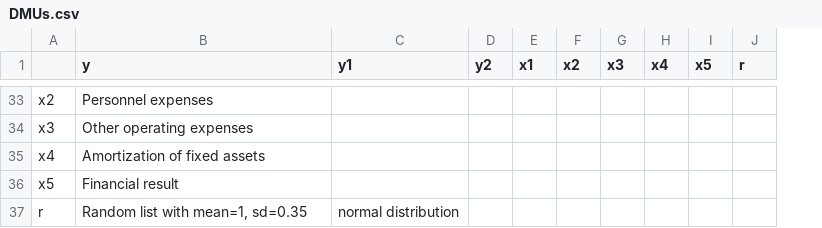
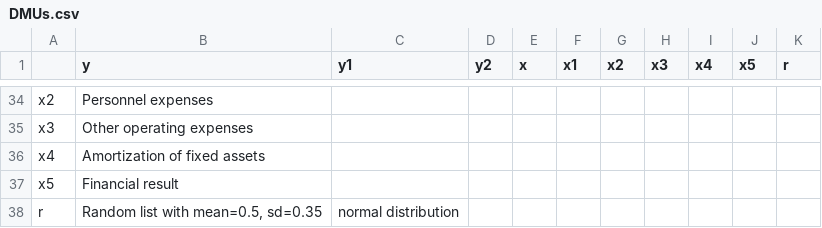
Before and after one commit to roylanmartinez/Downloadable-data-IACS, a CSV file: DMUs.csv, drawn as a sheet; only a part is shown, gaps mark what is left out; addresses are those after the commit; the diff covers the shown part only; the diff names each change by its address in the sheet, - before the commit and + after, or states it on an @@ line.

```diff
--- a/DMUs.csv
+++ b/DMUs.csv
+column E (x), empty
-B38 (y): Random list with mean=1, sd=0.35
+B38 (y): Random list with mean=0.5, sd=0.35
```
Also changed, not shown: 1 added row and 7 edited cells elsewhere in this file.
